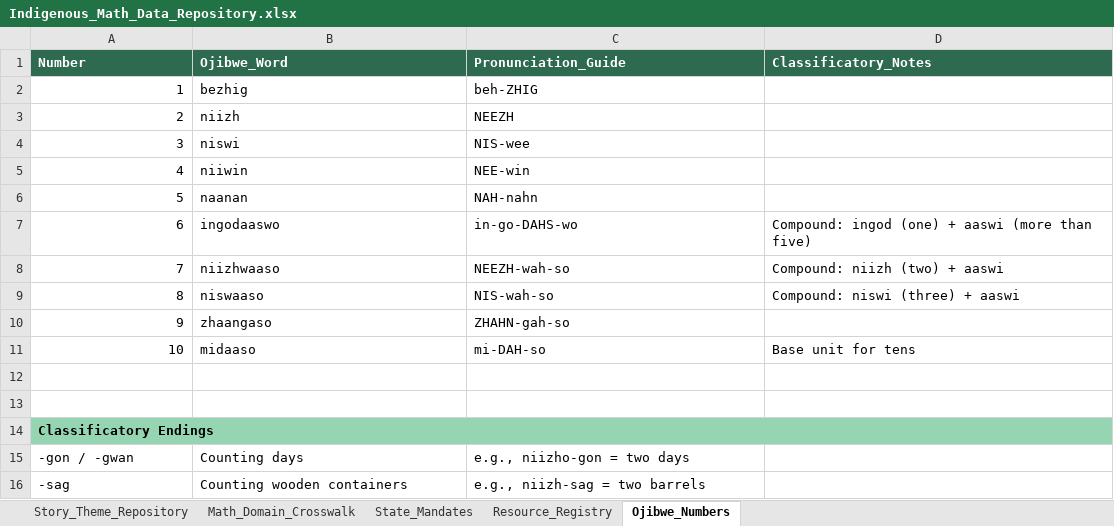
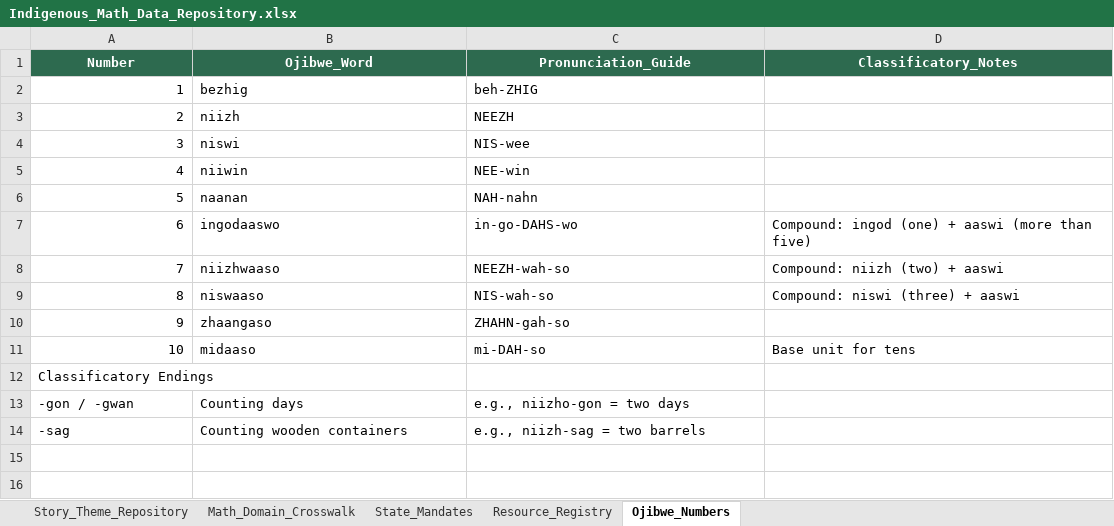
Before and after one commit to discrafty-cpu/indigenous-math-integration, an Excel workbook: Indigenous_Math_Data_Repository.xlsx, sheet Ojibwe_Numbers, drawn as a sheet; values as stored, in another font and other column widths than the file's, no borders; the diff names each change by its address in the sheet, - before the commit and + after, or states it on an @@ line.

```diff
--- a/Indigenous_Math_Data_Repository.xlsx (sheet Ojibwe_Numbers)
+++ b/Indigenous_Math_Data_Repository.xlsx (sheet Ojibwe_Numbers)
-A1:D1 alignment: left
+A1:D1 alignment: center
@@ column A (Number) renumbered in row 12 @@
-row 13: (empty)
-row 14: Classificatory Endings
```
Also changed, not shown: sheet Story_Theme_Repository, sheet Math_Domain_Crosswalk, sheet Resource_Registry, sheet State_Mandates, 1 other file.
